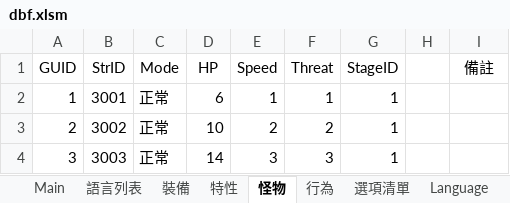
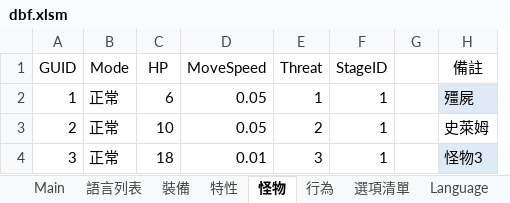
Before and after one commit to yinweli/project_acg, an Excel workbook: Doc/dbf.xlsm, sheet 怪物, drawn as a sheet; values as stored, in another font and other column widths than the file's, no borders; table styles not drawn; removed rows and columns are numbered as before the commit, all else as after; the diff names each change by its address in the sheet, - before the commit and + after, or states it on an @@ line.

```diff
--- a/Doc/dbf.xlsm (sheet 怪物)
+++ b/Doc/dbf.xlsm (sheet 怪物)
-column B (StrID), rows 2-4: 3001 | 3002 | 3003
-column E (Speed), rows 2-4: 1 | 2 | 3
+column D (MoveSpeed), rows 2-4: 0.05 | 0.05 | 0.01
-H2 (備註): (empty)
+H2 (備註): 殭屍
-H2 fill: none
+H2 fill: #DEEBF7
-H3 (備註): (empty)
+H3 (備註): 史萊姆
-C4 (HP): 14
+C4 (HP): 18
-H4 (備註): (empty)
+H4 (備註): 怪物3
-H4 fill: none
+H4 fill: #DEEBF7
```
Also changed, not shown: sheet 裝備, sheet Language, sheet Monster, sheet 語言列表, sheet Equip, sheet 特性, 1 more sheet, formulas that keep their value, 8 other files.
